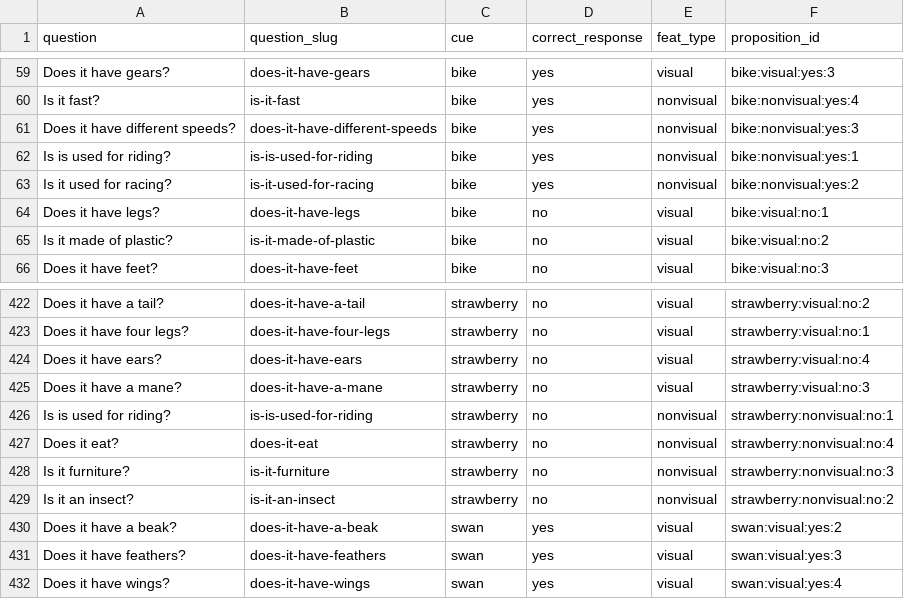
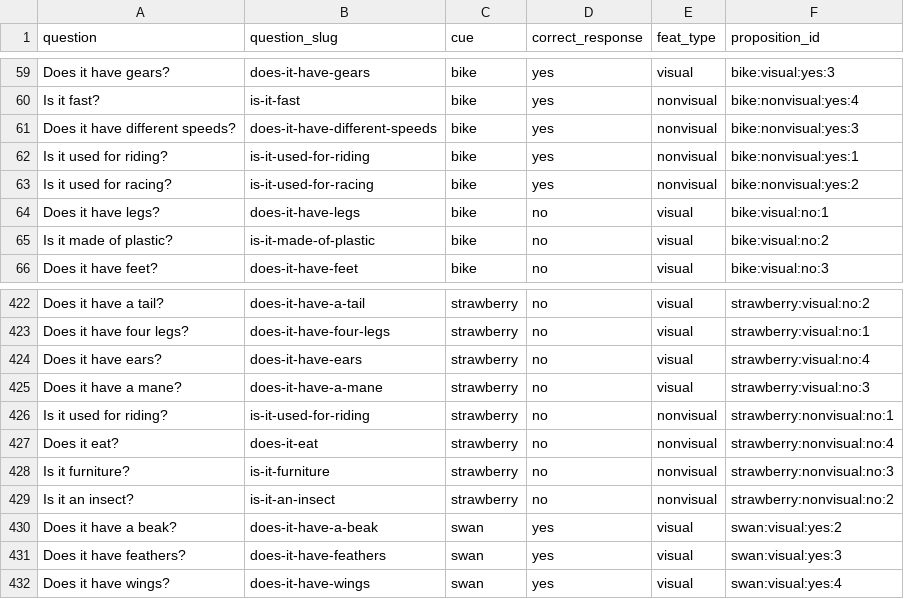
Before and after one commit to lupyanlab/dual-verification, a CSV file: experiment/stimuli/propositions.csv, drawn as a sheet; only a part is shown, gaps mark what is left out.

Commit message:
Ensure all stimuli present

```diff
--- a/experiment/stimuli/propositions.csv
+++ b/experiment/stimuli/propositions.csv
@@ -61,3 +61,3 @@ Is it fast?,is-it-fast,bike,yes,nonvisual,bike:nonvisual:yes:4
 Does it have different speeds?,does-it-have-different-speeds,bike,yes,nonvisual,bike:nonvisual:yes:3
-Is is used for riding?,is-is-used-for-riding,bike,yes,nonvisual,bike:nonvisual:yes:1
+Is it used for riding?,is-it-used-for-riding,bike,yes,nonvisual,bike:nonvisual:yes:1
 Is it used for racing?,is-it-used-for-racing,bike,yes,nonvisual,bike:nonvisual:yes:2
@@ -425,3 +425,3 @@ Does it have ears?,does-it-have-ears,strawberry,no,visual,strawberry:visual:no:4
 Does it have a mane?,does-it-have-a-mane,strawberry,no,visual,strawberry:visual:no:3
-Is is used for riding?,is-is-used-for-riding,strawberry,no,nonvisual,strawberry:nonvisual:no:1
+Is it used for riding?,is-it-used-for-riding,strawberry,no,nonvisual,strawberry:nonvisual:no:1
 Does it eat?,does-it-eat,strawberry,no,nonvisual,strawberry:nonvisual:no:4
```
Also changed, not shown: 1 other file.
